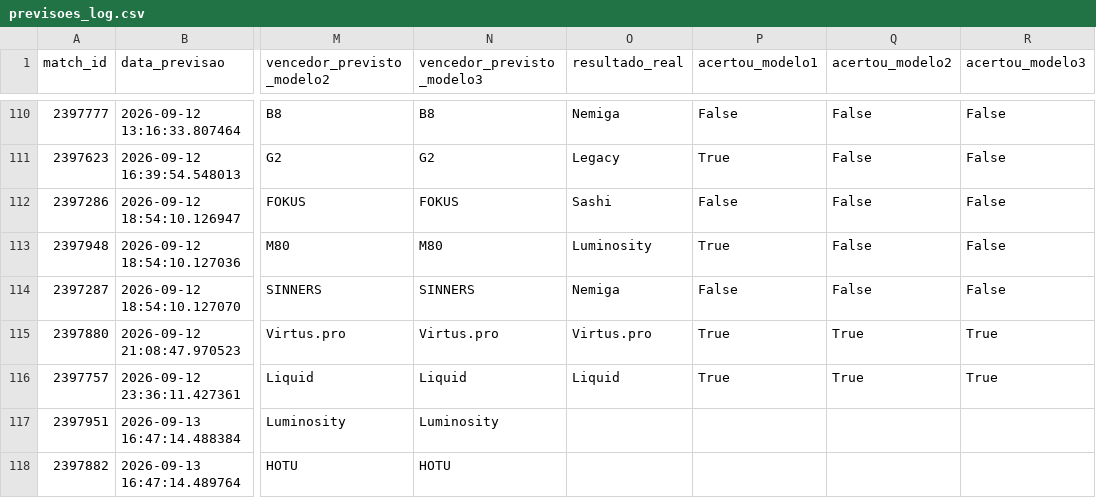
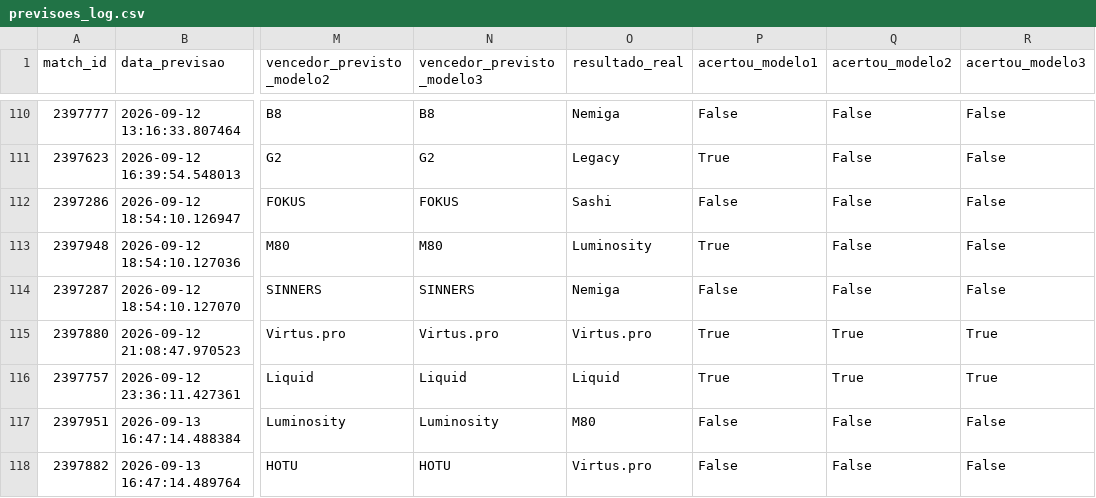
Before and after one commit to ppxdpp17/CS2-Predictor, a CSV file: data/previsoes_log.csv, drawn as a sheet; only a part is shown, gaps mark what is left out; the diff names each change by its address in the sheet, - before the commit and + after, or states it on an @@ line.

```diff
--- a/data/previsoes_log.csv
+++ b/data/previsoes_log.csv
-O117 (resultado_real): (empty)
+O117 (resultado_real): M80
-P117:P118 (acertou_modelo1): (empty)
+P117:P118 (acertou_modelo1): False
-Q117:Q118 (acertou_modelo2): (empty)
+Q117:Q118 (acertou_modelo2): False
-R117:R118 (acertou_modelo3): (empty)
+R117:R118 (acertou_modelo3): False
-O118 (resultado_real): (empty)
+O118 (resultado_real): Virtus.pro
```
